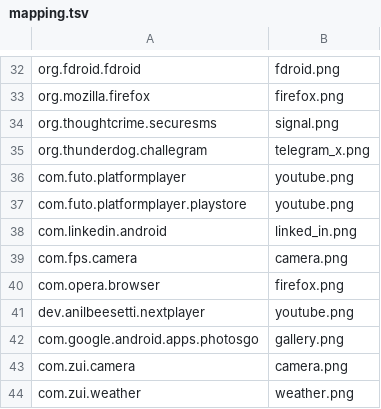
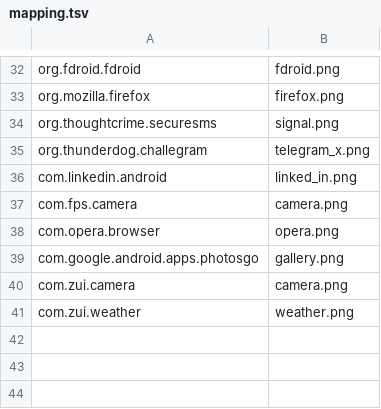
Before and after one commit to Shape-Machine/andsri-launcher-public, a TSV file: app/src/main/assets/icons/appstract/mapping.tsv, drawn as a sheet; only a part is shown, gaps mark what is left out.

```diff
--- a/app/src/main/assets/icons/appstract/mapping.tsv
+++ b/app/src/main/assets/icons/appstract/mapping.tsv
@@ -35,8 +35,5 @@ org.thoughtcrime.securesms	signal.png
 org.thunderdog.challegram	telegram_x.png
-com.futo.platformplayer	youtube.png
-com.futo.platformplayer.playstore	youtube.png
 com.linkedin.android	linked_in.png
 com.fps.camera	camera.png
-com.opera.browser	firefox.png
-dev.anilbeesetti.nextplayer	youtube.png
+com.opera.browser	opera.png
 com.google.android.apps.photosgo	gallery.png
```
Also changed, not shown: app/src/main/assets/icons/arcticons/mapping.tsv, app/src/main/assets/icons/cuscon/mapping.tsv, 25 other files.
